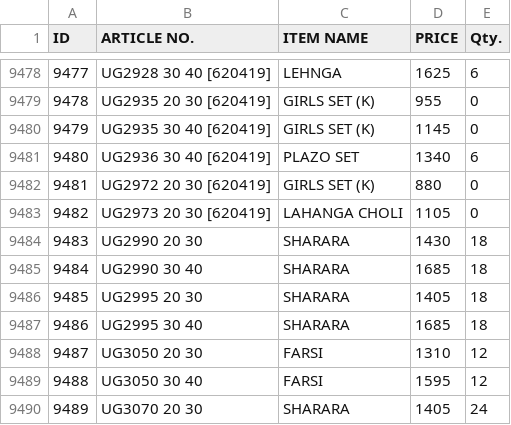
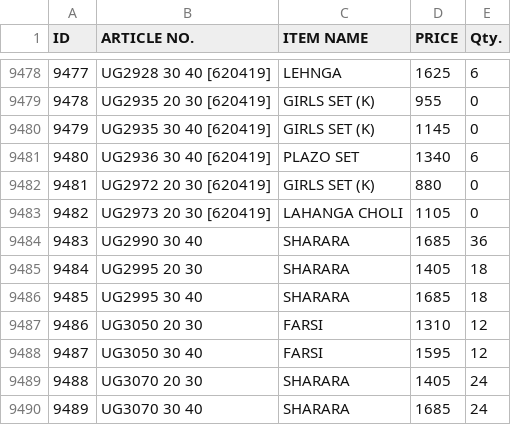
Before and after one commit to sanjeevsh1986/stock-data, a CSV file: data.csv, drawn as a sheet; only a part is shown, gaps mark what is left out; the shorter side is filled out with more unchanged rows; removed rows and columns are numbered as before the commit, all else as after; the diff names each change by its address in the sheet, - before the commit and + after, or states it on an @@ line.

Commit message:
Add files via upload

```diff
--- a/data.csv
+++ b/data.csv
-row 9484: 9483 | UG2990 20 30 | SHARARA | 1430 | 18
@@ column A (ID) renumbered from row 9484 down @@
-E9484 (Qty.): 18
+E9484 (Qty.): 36
```
